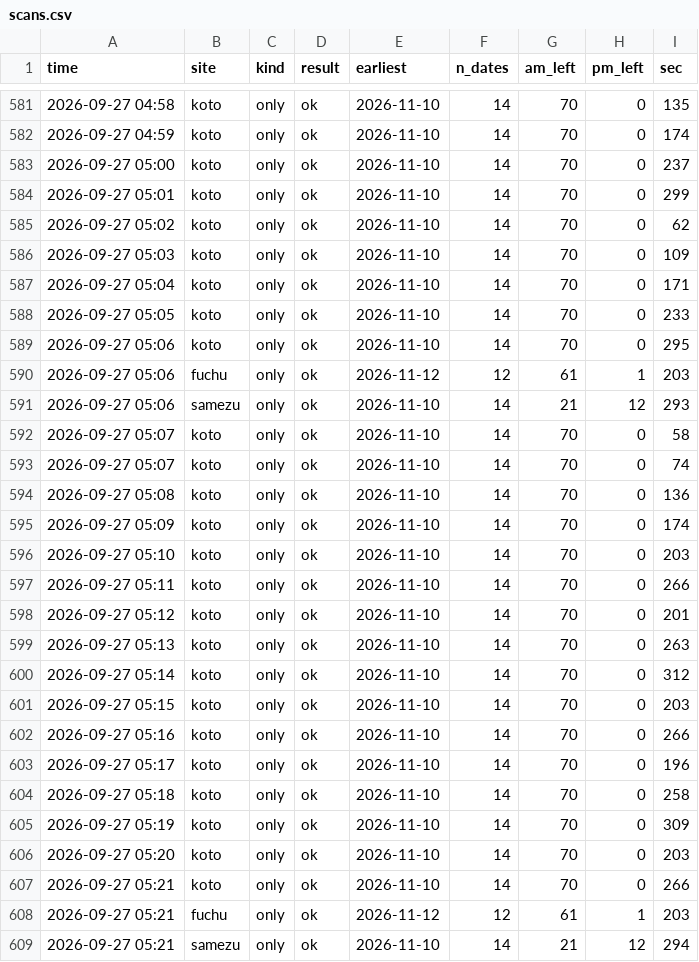
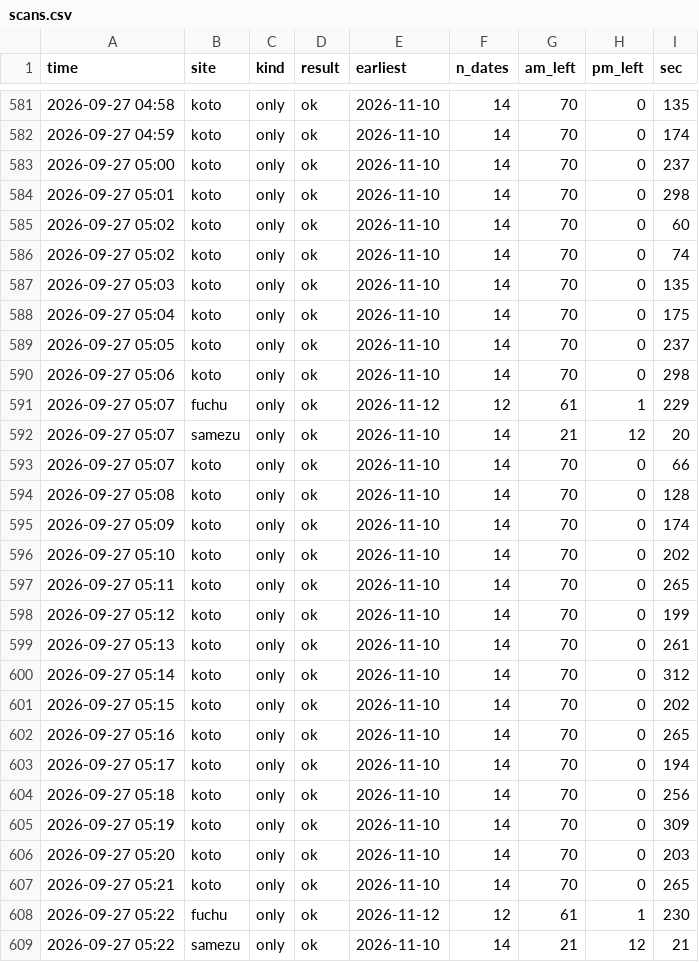
Before and after one commit to Juno264/menkyo-watch, a CSV file: data/scans.csv, drawn as a sheet; only a part is shown, gaps mark what is left out.

Commit message:
data 09/27 05:22

```diff
--- a/data/scans.csv
+++ b/data/scans.csv
@@ -583,27 +583,27 @@ time,site,kind,result,earliest,n_dates,am_left,pm_left,sec
 2026-09-27 05:00,koto,only,ok,2026-11-10,14,70,0,237
-2026-09-27 05:01,koto,only,ok,2026-11-10,14,70,0,299
-2026-09-27 05:02,koto,only,ok,2026-11-10,14,70,0,62
-2026-09-27 05:03,koto,only,ok,2026-11-10,14,70,0,109
-2026-09-27 05:04,koto,only,ok,2026-11-10,14,70,0,171
-2026-09-27 05:05,koto,only,ok,2026-11-10,14,70,0,233
-2026-09-27 05:06,koto,only,ok,2026-11-10,14,70,0,295
-2026-09-27 05:06,fuchu,only,ok,2026-11-12,12,61,1,203
-2026-09-27 05:06,samezu,only,ok,2026-11-10,14,21,12,293
-2026-09-27 05:07,koto,only,ok,2026-11-10,14,70,0,58
-2026-09-27 05:07,koto,only,ok,2026-11-10,14,70,0,74
-2026-09-27 05:08,koto,only,ok,2026-11-10,14,70,0,136
+2026-09-27 05:01,koto,only,ok,2026-11-10,14,70,0,298
+2026-09-27 05:02,koto,only,ok,2026-11-10,14,70,0,60
+2026-09-27 05:02,koto,only,ok,2026-11-10,14,70,0,74
+2026-09-27 05:03,koto,only,ok,2026-11-10,14,70,0,135
+2026-09-27 05:04,koto,only,ok,2026-11-10,14,70,0,175
+2026-09-27 05:05,koto,only,ok,2026-11-10,14,70,0,237
+2026-09-27 05:06,koto,only,ok,2026-11-10,14,70,0,298
+2026-09-27 05:07,fuchu,only,ok,2026-11-12,12,61,1,229
+2026-09-27 05:07,samezu,only,ok,2026-11-10,14,21,12,20
+2026-09-27 05:07,koto,only,ok,2026-11-10,14,70,0,66
+2026-09-27 05:08,koto,only,ok,2026-11-10,14,70,0,128
 2026-09-27 05:09,koto,only,ok,2026-11-10,14,70,0,174
-2026-09-27 05:10,koto,only,ok,2026-11-10,14,70,0,203
-2026-09-27 05:11,koto,only,ok,2026-11-10,14,70,0,266
-2026-09-27 05:12,koto,only,ok,2026-11-10,14,70,0,201
-2026-09-27 05:13,koto,only,ok,2026-11-10,14,70,0,263
+2026-09-27 05:10,koto,only,ok,2026-11-10,14,70,0,202
+2026-09-27 05:11,koto,only,ok,2026-11-10,14,70,0,265
+2026-09-27 05:12,koto,only,ok,2026-11-10,14,70,0,199
+2026-09-27 05:13,koto,only,ok,2026-11-10,14,70,0,261
 2026-09-27 05:14,koto,only,ok,2026-11-10,14,70,0,312
-2026-09-27 05:15,koto,only,ok,2026-11-10,14,70,0,203
-2026-09-27 05:16,koto,only,ok,2026-11-10,14,70,0,266
-2026-09-27 05:17,koto,only,ok,2026-11-10,14,70,0,196
-2026-09-27 05:18,koto,only,ok,2026-11-10,14,70,0,258
+2026-09-27 05:15,koto,only,ok,2026-11-10,14,70,0,202
+2026-09-27 05:16,koto,only,ok,2026-11-10,14,70,0,265
+2026-09-27 05:17,koto,only,ok,2026-11-10,14,70,0,194
+2026-09-27 05:18,koto,only,ok,2026-11-10,14,70,0,256
 2026-09-27 05:19,koto,only,ok,2026-11-10,14,70,0,309
 2026-09-27 05:20,koto,only,ok,2026-11-10,14,70,0,203
-2026-09-27 05:21,koto,only,ok,2026-11-10,14,70,0,266
-2026-09-27 05:21,fuchu,only,ok,2026-11-12,12,61,1,203
-2026-09-27 05:21,samezu,only,ok,2026-11-10,14,21,12,294
+2026-09-27 05:21,koto,only,ok,2026-11-10,14,70,0,265
+2026-09-27 05:22,fuchu,only,ok,2026-11-12,12,61,1,230
+2026-09-27 05:22,samezu,only,ok,2026-11-10,14,21,12,21
```
Also changed, not shown: data/cache.csv, 1 other file.
